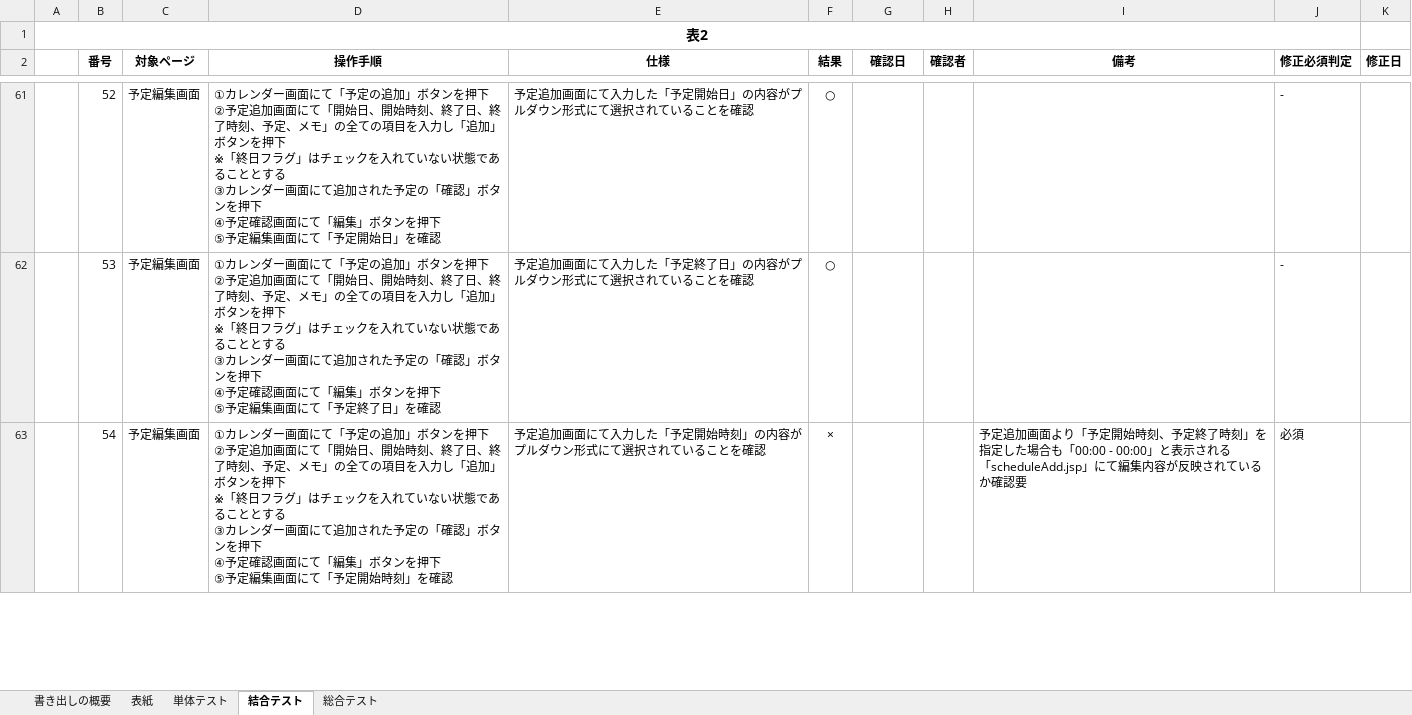
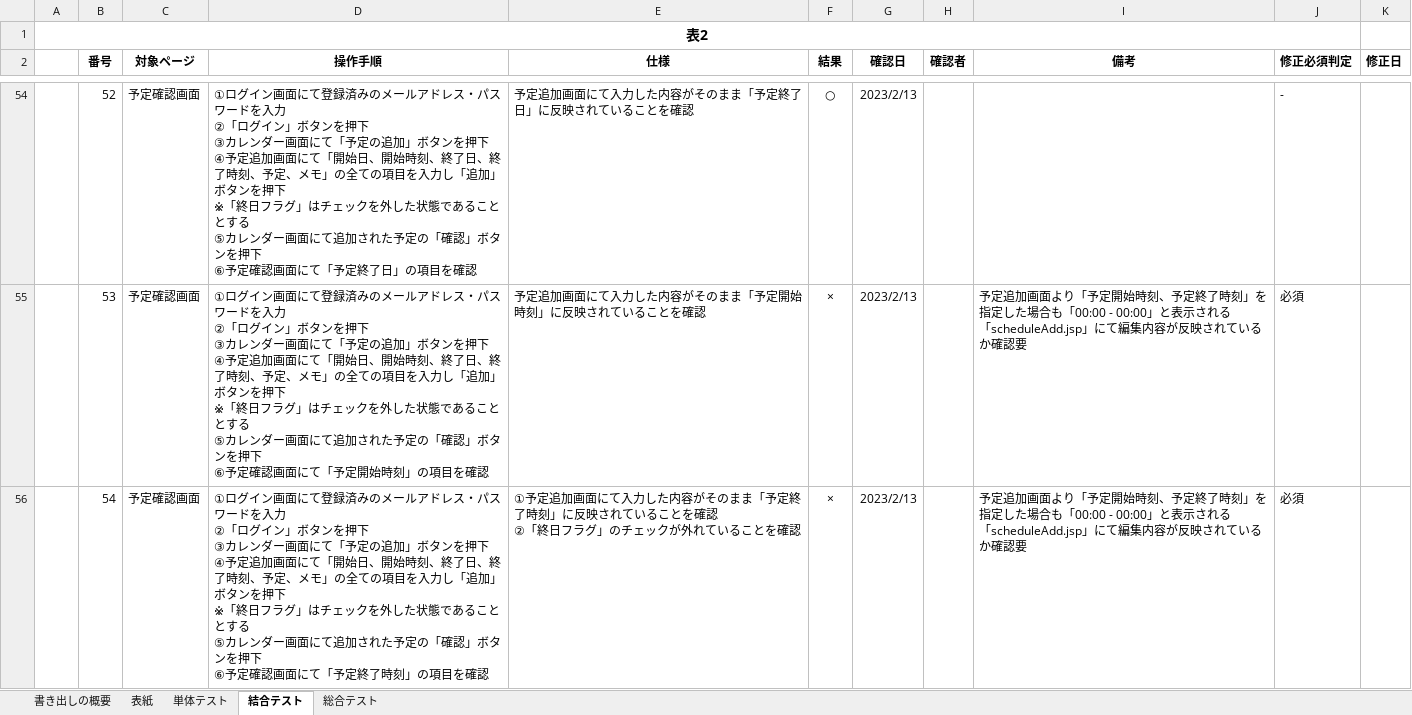
Before and after one commit to yamazakirr/portfolio, an Excel workbook: documents/テスト項目書.xlsx, sheet 結合テスト, drawn as a sheet; only a part is shown, gaps mark what is left out; values as stored, in another font and other column widths than the file's, no borders; addresses are those after the commit; ↵ is a line break in a cell; the diff covers the shown part only; the diff names each change by its address in the sheet, - before the commit and + after, or states it on an @@ line.

Commit message:
結合テスト　作成中

```diff
--- a/documents/テスト項目書.xlsx (sheet 結合テスト)
+++ b/documents/テスト項目書.xlsx (sheet 結合テスト)
-C54:C56 (対象ページ): 予定編集画面
+C54:C56 (対象ページ): 予定確認画面
-D54 (操作手順): ①カレンダー画面にて「予定の追加」ボタンを押下 ↵ ②予定追加画面にて「開始日、開始時刻、終了日、終了時刻、予定、メモ」の全ての項目を入力し「追加」ボタンを押下 ↵ ※「終日フラグ」はチェックを入れていない状態であることとする ↵ ③カレンダー画面にて追加された予定の「確認」ボタンを押下 ↵ ④予定確認画面にて「編集」ボタンを押下 ↵ ⑤予定編集画面にて「予定開始日」を確認
+D54 (操作手順): ①ログイン画面にて登録済みのメールアドレス・パスワードを入力 ↵ ②「ログイン」ボタンを押下 ↵ ③カレンダー画面にて「予定の追加」ボタンを押下 ↵ ④予定追加画面にて「開始日、開始時刻、終了日、終了時刻、予定、メモ」の全ての項目を入力し「追加」ボタンを押下 ↵ ※「終日フラグ」はチェックを外した状態であることとする ↵ ⑤カレンダー画面にて追加された予定の「確認」ボタンを押下 ↵ ⑥予定確認画面にて「予定終了日」の項目を確認
-E54 (仕様): 予定追加画面にて入力した「予定開始日」の内容がプルダウン形式にて選択されていることを確認
+E54 (仕様): 予定追加画面にて入力した内容がそのまま「予定終了日」に反映されていることを確認
-G54:G56 (確認日): (empty)
+G54:G56 (確認日): 2023/2/13
-D55 (操作手順): ①カレンダー画面にて「予定の追加」ボタンを押下 ↵ ②予定追加画面にて「開始日、開始時刻、終了日、終了時刻、予定、メモ」の全ての項目を入力し「追加」ボタンを押下 ↵ ※「終日フラグ」はチェックを入れていない状態であることとする ↵ ③カレンダー画面にて追加された予定の「確認」ボタンを押下 ↵ ④予定確認画面にて「編集」ボタンを押下 ↵ ⑤予定編集画面にて「予定終了日」を確認
+D55 (操作手順): ①ログイン画面にて登録済みのメールアドレス・パスワードを入力 ↵ ②「ログイン」ボタンを押下 ↵ ③カレンダー画面にて「予定の追加」ボタンを押下 ↵ ④予定追加画面にて「開始日、開始時刻、終了日、終了時刻、予定、メモ」の全ての項目を入力し「追加」ボタンを押下 ↵ ※「終日フラグ」はチェックを外した状態であることとする ↵ ⑤カレンダー画面にて追加された予定の「確認」ボタンを押下 ↵ ⑥予定確認画面にて「予定開始時刻」の項目を確認
-E55 (仕様): 予定追加画面にて入力した「予定終了日」の内容がプルダウン形式にて選択されていることを確認
+E55 (仕様): 予定追加画面にて入力した内容がそのまま「予定開始時刻」に反映されていることを確認
-F55 (結果): ○
+F55 (結果): ×
-I55 (備考): (empty)
+I55 (備考): 予定追加画面より「予定開始時刻、予定終了時刻」を指定した場合も「00:00 - 00:00」と表示される ↵ 「scheduleAdd.jsp」にて編集内容が反映されているか確認要
-J55 (修正必須判定): -
+J55 (修正必須判定): 必須
-D56 (操作手順): ①カレンダー画面にて「予定の追加」ボタンを押下 ↵ ②予定追加画面にて「開始日、開始時刻、終了日、終了時刻、予定、メモ」の全ての項目を入力し「追加」ボタンを押下 ↵ ※「終日フラグ」はチェックを入れていない状態であることとする ↵ ③カレンダー画面にて追加された予定の「確認」ボタンを押下 ↵ ④予定確認画面にて「編集」ボタンを押下 ↵ ⑤予定編集画面にて「予定開始時刻」を確認
+D56 (操作手順): ①ログイン画面にて登録済みのメールアドレス・パスワードを入力 ↵ ②「ログイン」ボタンを押下 ↵ ③カレンダー画面にて「予定の追加」ボタンを押下 ↵ ④予定追加画面にて「開始日、開始時刻、終了日、終了時刻、予定、メモ」の全ての項目を入力し「追加」ボタンを押下 ↵ ※「終日フラグ」はチェックを外した状態であることとする ↵ ⑤カレンダー画面にて追加された予定の「確認」ボタンを押下 ↵ ⑥予定確認画面にて「予定終了時刻」の項目を確認
-E56 (仕様): 予定追加画面にて入力した「予定開始時刻」の内容がプルダウン形式にて選択されている…
+E56 (仕様): ①予定追加画面にて入力した内容がそのまま「予定終了時刻」に反映されていることを確認 ↵ ②「終日フラグ」のチェックが外れている…
```
Also changed, not shown: 11 added rows, 7 removed rows and 237 edited cells elsewhere in this sheet, 2 other files.
